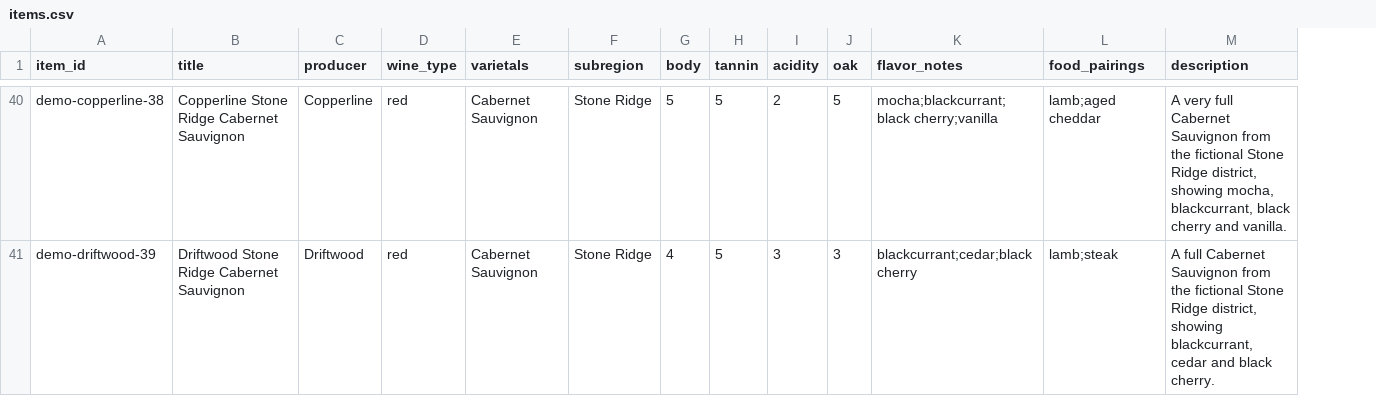
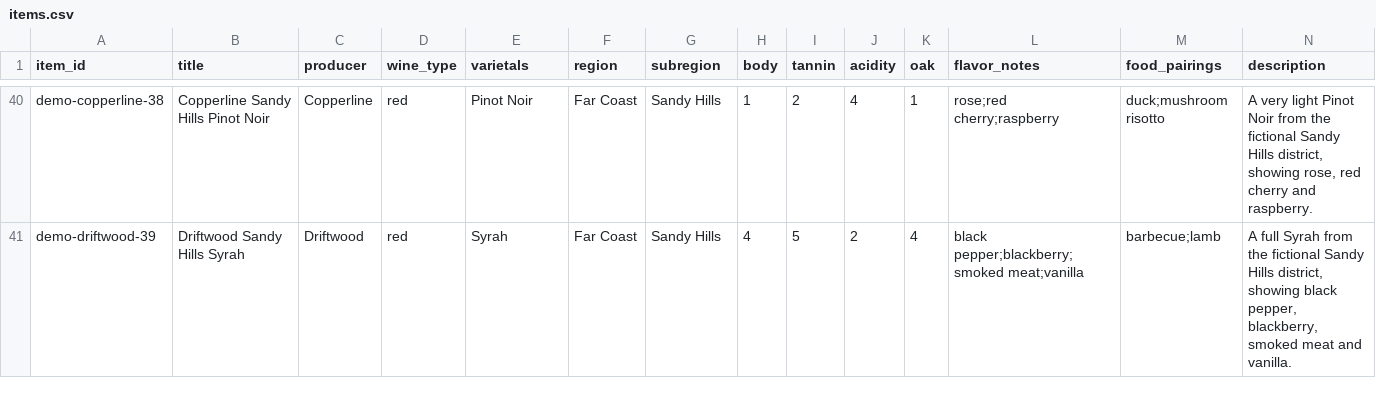
Before and after one commit to iitiff/recommender, a CSV file: examples/demo/items.csv, drawn as a sheet; only a part is shown, gaps mark what is left out; addresses are those after the commit; the diff covers the shown part only; the diff names each change by its address in the sheet, - before the commit and + after, or states it on an @@ line.

```diff
--- a/examples/demo/items.csv
+++ b/examples/demo/items.csv
+column F (region), rows 40-41: Far Coast | Far Coast
-B40 (title): Copperline Stone Ridge Cabernet Sauvignon
+B40 (title): Copperline Sandy Hills Pinot Noir
-E40 (varietals): Cabernet Sauvignon
+E40 (varietals): Pinot Noir
-G40:G41 (subregion): Stone Ridge
+G40:G41 (subregion): Sandy Hills
-H40 (body): 5
+H40 (body): 1
-I40 (tannin): 5
+I40 (tannin): 2
-J40 (acidity): 2
+J40 (acidity): 4
-K40 (oak): 5
+K40 (oak): 1
-L40 (flavor_notes): mocha;blackcurrant;black cherry;vanilla
+L40 (flavor_notes): rose;red cherry;raspberry
-M40 (food_pairings): lamb;aged cheddar
+M40 (food_pairings): duck;mushroom risotto
-N40 (description): A very full Cabernet Sauvignon from the fictional Stone Ridge district, showing mocha, blackcurrant, black cherry and vanilla.
+N40 (description): A very light Pinot Noir from the fictional Sandy Hills district, showing rose, red cherry and raspberry.
-B41 (title): Driftwood Stone Ridge Cabernet Sauvignon
+B41 (title): Driftwood Sandy Hills Syrah
-E41 (varietals): Cabernet Sauvignon
+E41 (varietals): Syrah
-J41 (acidity): 3
+J41 (acidity): 2
-K41 (oak): 3
+K41 (oak): 4
-L41 (flavor_notes): blackcurrant;cedar;black cherry
+L41 (flavor_notes): black pepper;blackberry;smoked meat;vanilla
-M41 (food_pairings): lamb;steak
+M41 (food_pairings): barbecue;lamb
-N41 (description): A full Cabernet Sauvignon from the fictional Stone Ridge district, showing blackcurrant, cedar and black cherry.
+N41 (description): A full Syrah from the fictional Sandy Hills district, showing black pepper, blackberry, smoked meat and vanilla.
```
Also changed, not shown: 66 edited cells elsewhere in this file, examples/demo/offers.csv, 14 other files.
